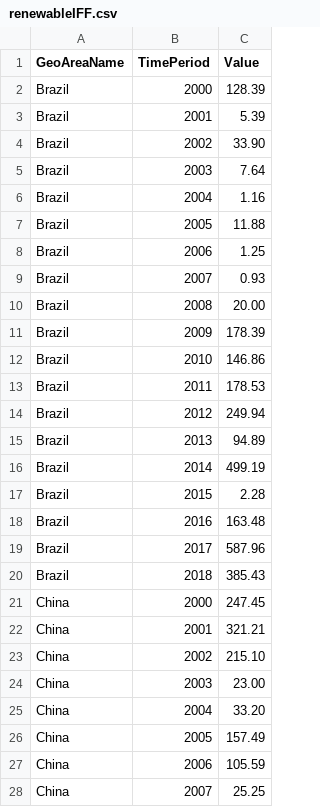
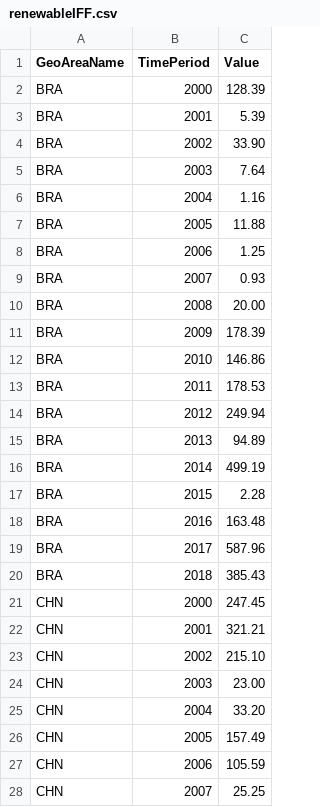
Before and after one commit to TimEdwards00/TimEdwards00.github.io, a CSV file: renewableIFF.csv, drawn as a sheet; only a part is shown; the diff covers the shown part only.

Commit message:
Add files via upload

```diff
--- a/renewableIFF.csv
+++ b/renewableIFF.csv
@@ -2,27 +2,27 @@
-Brazil,2000,128.39
-Brazil,2001,5.39
-Brazil,2002,33.90
-Brazil,2003,7.64
-Brazil,2004,1.16
-Brazil,2005,11.88
-Brazil,2006,1.25
-Brazil,2007,0.93
-Brazil,2008,20.00
-Brazil,2009,178.39
-Brazil,2010,146.86
-Brazil,2011,178.53
-Brazil,2012,249.94
-Brazil,2013,94.89
-Brazil,2014,499.19
-Brazil,2015,2.28
-Brazil,2016,163.48
-Brazil,2017,587.96
-Brazil,2018,385.43
-China,2000,247.45
-China,2001,321.21
-China,2002,215.10
-China,2003,23.00
-China,2004,33.20
-China,2005,157.49
-China,2006,105.59
-China,2007,25.25
+BRA,2000,128.39,,,,,,,,,,,,,,,,,,,,,,,,,,,,,,,,,,,,,,,,,,
+BRA,2001,5.39,,,,,,,,,,,,,,,,,,,,,,,,,,,,,,,,,,,,,,,,,,
+BRA,2002,33.90,,,,,,,,,,,,,,,,,,,,,,,,,,,,,,,,,,,,,,,,,,
+BRA,2003,7.64,,,,,,,,,,,,,,,,,,,,,,,,,,,,,,,,,,,,,,,,,,
+BRA,2004,1.16,,,,,,,,,,,,,,,,,,,,,,,,,,,,,,,,,,,,,,,,,,
+BRA,2005,11.88,,,,,,,,,,,,,,,,,,,,,,,,,,,,,,,,,,,,,,,,,,
+BRA,2006,1.25,,,,,,,,,,,,,,,,,,,,,,,,,,,,,,,,,,,,,,,,,,
+BRA,2007,0.93,,,,,,,,,,,,,,,,,,,,,,,,,,,,,,,,,,,,,,,,,,
+BRA,2008,20.00,,,,,,,,,,,,,,,,,,,,,,,,,,,,,,,,,,,,,,,,,,
+BRA,2009,178.39,,,,,,,,,,,,,,,,,,,,,,,,,,,,,,,,,,,,,,,,,,
+BRA,2010,146.86,,,,,,,,,,,,,,,,,,,,,,,,,,,,,,,,,,,,,,,,,,
+BRA,2011,178.53,,,,,,,,,,,,,,,,,,,,,,,,,,,,,,,,,,,,,,,,,,
+BRA,2012,249.94,,,,,,,,,,,,,,,,,,,,,,,,,,,,,,,,,,,,,,,,,,
+BRA,2013,94.89,,,,,,,,,,,,,,,,,,,,,,,,,,,,,,,,,,,,,,,,,,
+BRA,2014,499.19,,,,,,,,,,,,,,,,,,,,,,,,,,,,,,,,,,,,,,,,,,
+BRA,2015,2.28,,,,,,,,,,,,,,,,,,,,,,,,,,,,,,,,,,,,,,,,,,
+BRA,2016,163.48,,,,,,,,,,,,,,,,,,,,,,,,,,,,,,,,,,,,,,,,,,
+BRA,2017,587.96,,,,,,,,,,,,,,,,,,,,,,,,,,,,,,,,,,,,,,,,,,
+BRA,2018,385.43,,,,,,,,,,,,,,,,,,,,,,,,,,,,,,,,,,,,,,,,,,
+CHN,2000,247.45,,,,,,,,,,,,,,,,,,,,,,,,,,,,,,,,,,,,,,,,,,
+CHN,2001,321.21,,,,,,,,,,,,,,,,,,,,,,,,,,,,,,,,,,,,,,,,,,
+CHN,2002,215.10,,,,,,,,,,,,,,,,,,,,,,,,,,,,,,,,,,,,,,,,,,
+CHN,2003,23.00,,,,,,,,,,,,,,,,,,,,,,,,,,,,,,,,,,,,,,,,,,
+CHN,2004,33.20,,,,,,,,,,,,,,,,,,,,,,,,,,,,,,,,,,,,,,,,,,
+CHN,2005,157.49,,,,,,,,,,,,,,,,,,,,,,,,,,,,,,,,,,,,,,,,,,
+CHN,2006,105.59,,,,,,,,,,,,,,,,,,,,,,,,,,,,,,,,,,,,,,,,,,
+CHN,2007,25.25,,,,,,,,,,,,,,,,,,,,,,,,,,,,,,,,,,,,,,,,,,
```
Also changed, not shown: 117 edited cells elsewhere in this file.
